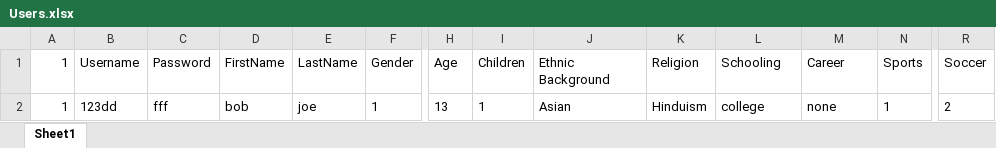
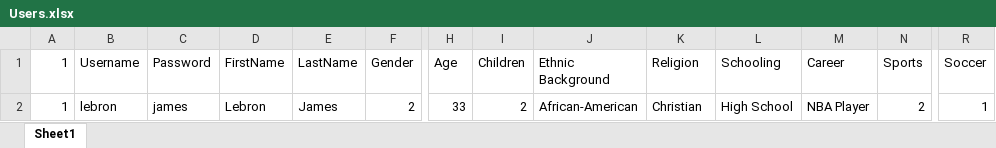
Before and after one commit to Rohit2021/Python-Class-Project---Blue-Bird, an Excel workbook: Users.xlsx, sheet Sheet1, drawn as a sheet; only a part is shown, gaps mark what is left out; values as stored, in another font and other column widths than the file's, no borders; the diff covers the shown part only; the diff names each change by its address in the sheet, - before the commit and + after, or states it on an @@ line.

```diff
--- a/Users.xlsx (sheet Sheet1)
+++ b/Users.xlsx (sheet Sheet1)
-B2 (Username): 123dd
+B2 (Username): lebron
-C2 (Password): fff
+C2 (Password): james
-D2 (FirstName): bob
+D2 (FirstName): Lebron
-E2 (LastName): joe
+E2 (LastName): James
-F2 (Gender): 1
+F2 (Gender): 2
-H2 (Age): 13
+H2 (Age): 33
-I2 (Children): 1
+I2 (Children): 2
-J2 (Ethnic Background): Asian
+J2 (Ethnic Background): African-American
-K2 (Religion): Hinduism
+K2 (Religion): Christian
-L2 (Schooling): college
+L2 (Schooling): High School
-M2 (Career): none
+M2 (Career): NBA Player
-N2 (Sports): 1
+N2 (Sports): 2
-R2 (Soccer): 2
+R2 (Soccer): 1
```
Also changed, not shown: 3 edited cells and cell formats elsewhere in this sheet, 3 other files.
